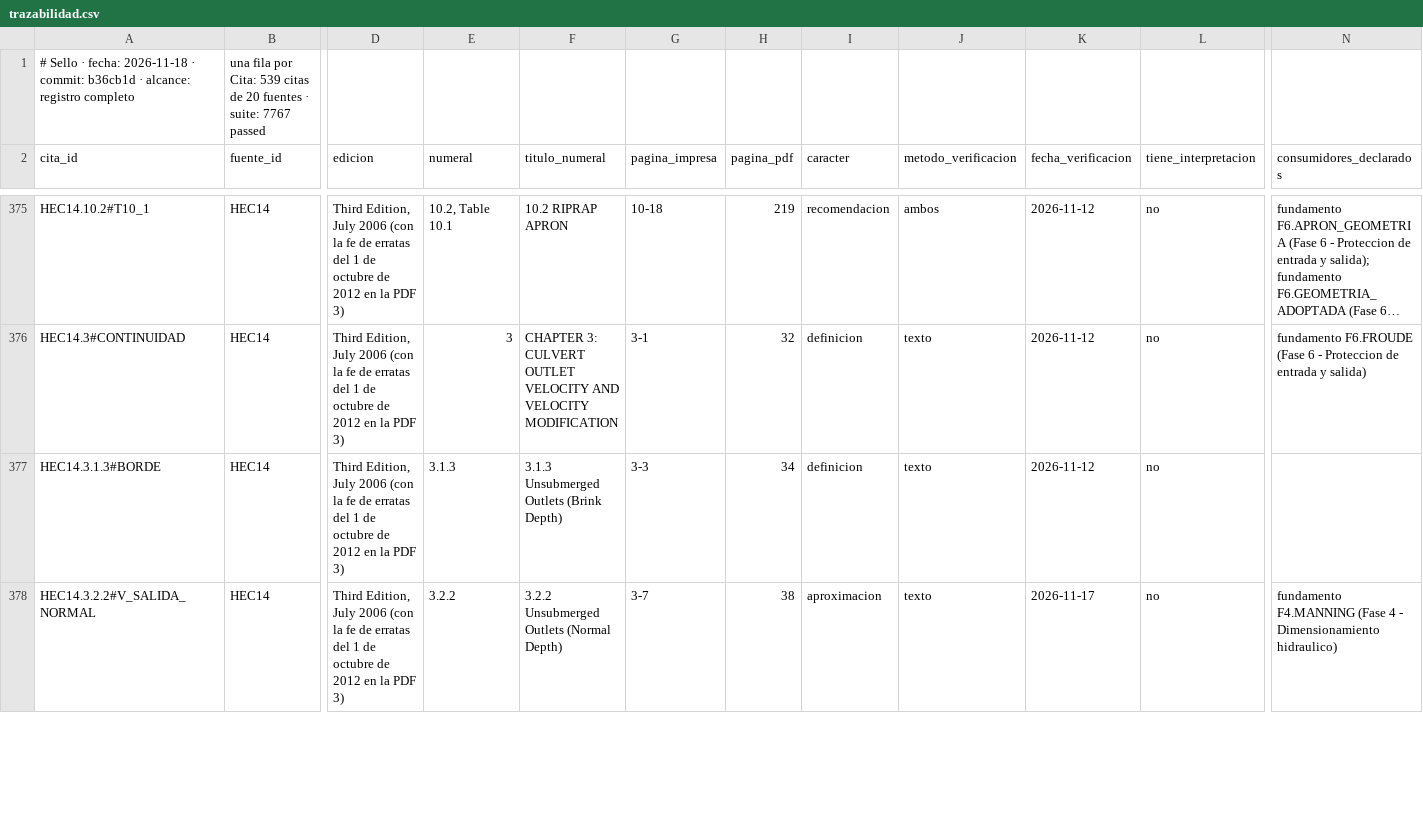
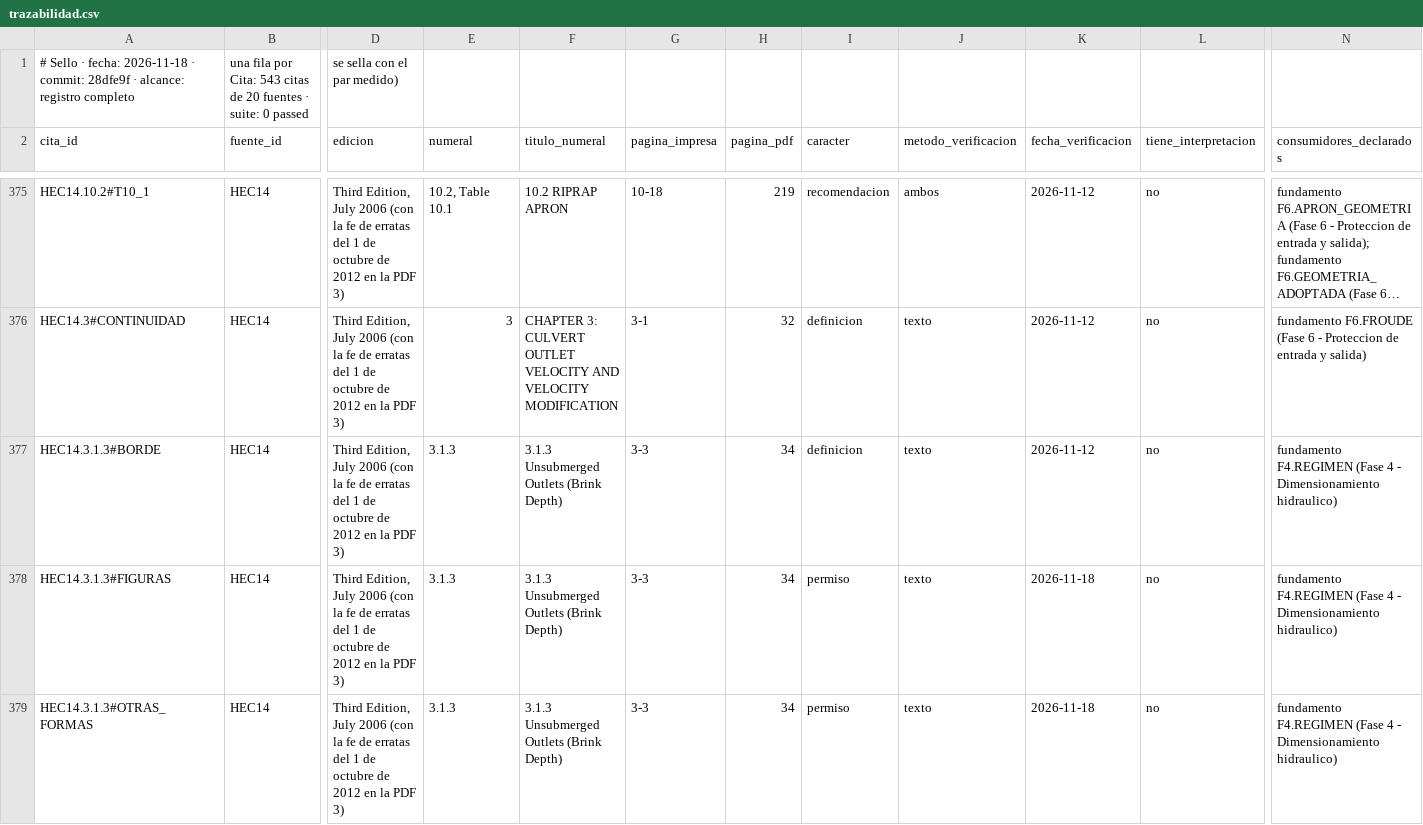
Before and after one commit to Andy-rba30/Proyecto_alcantarillas, a CSV file: docs/trazabilidad.csv, drawn as a sheet; only a part is shown, gaps mark what is left out; the shorter side is filled out with more unchanged rows; long unchanged cells end in …; removed rows and columns are numbered as before the commit, all else as after; rows hold the shown columns only; the diff covers the shown part only; the diff names each change by its address in the sheet, - before the commit and + after, or states it on an @@ line.

```diff
--- a/docs/trazabilidad.csv
+++ b/docs/trazabilidad.csv
-row 1: # Sello · fecha: 2026-11-18 · commit: b36cb1d · alcance: registro completo | una fila por Cita: 539 citas de 20 fuentes · suite: 7767 passed
+row 1: # Sello · fecha: 2026-11-18 · commit: 28dfe9f · alcance: registro completo | una fila por Cita: 543 citas de 20 fuentes · suite: 0 passed | se sella con el par medido)
-N377 (consumidores_declarados): (empty)
+N377 (consumidores_declarados): fundamento F4.REGIMEN (Fase 4 - Dimensionamiento hidraulico)
+row 378: HEC14.3.1.3#FIGURAS | HEC14 | Third Edition, July 2006 (con la fe de erratas del 1 de octubre de 2012 en la PDF 3) | 3.1.3 | 3.1.3 Unsubmerged Outlets (Brink Depth) | 3-3 | 34 | permiso | texto | 2026-11-18 | no | fundamento F4.REGIMEN (Fase 4 - Dimensionamiento hidraulico)
+row 379: HEC14.3.1.3#OTRAS_FORMAS | HEC14 | Third Edition, July 2006 (con la fe de erratas del 1 de octubre de 2012 en la PDF 3) | 3.1.3 | 3.1.3 Unsubmerged Outlets (Brink Depth) | 3-3 | 34 | permiso | texto | 2026-11-18 | no | fundamento F4.REGIMEN (Fase 4 - Dimensionamiento hidraulico)
```
Also changed, not shown: 2 added rows and 1 edited cell elsewhere in this file, 3 other files.
